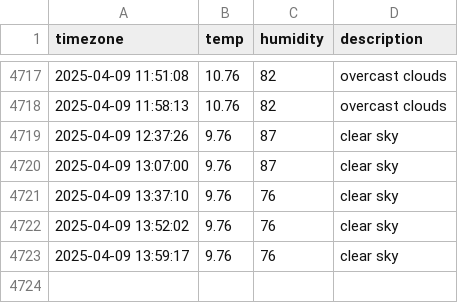
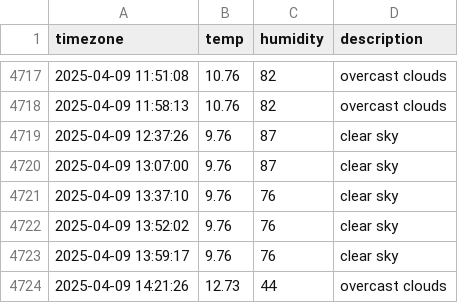
Before and after one commit to kapterhan/soul_weather, a CSV file: seoul_weather.csv, drawn as a sheet; only a part is shown, gaps mark what is left out.

```diff
--- a/seoul_weather.csv
+++ b/seoul_weather.csv
@@ -4723 +4723,2 @@ timezone,temp,humidity,description
 2025-04-09 13:59:17,9.76,76,clear sky
+2025-04-09 14:21:26,12.73,44,overcast clouds
```
